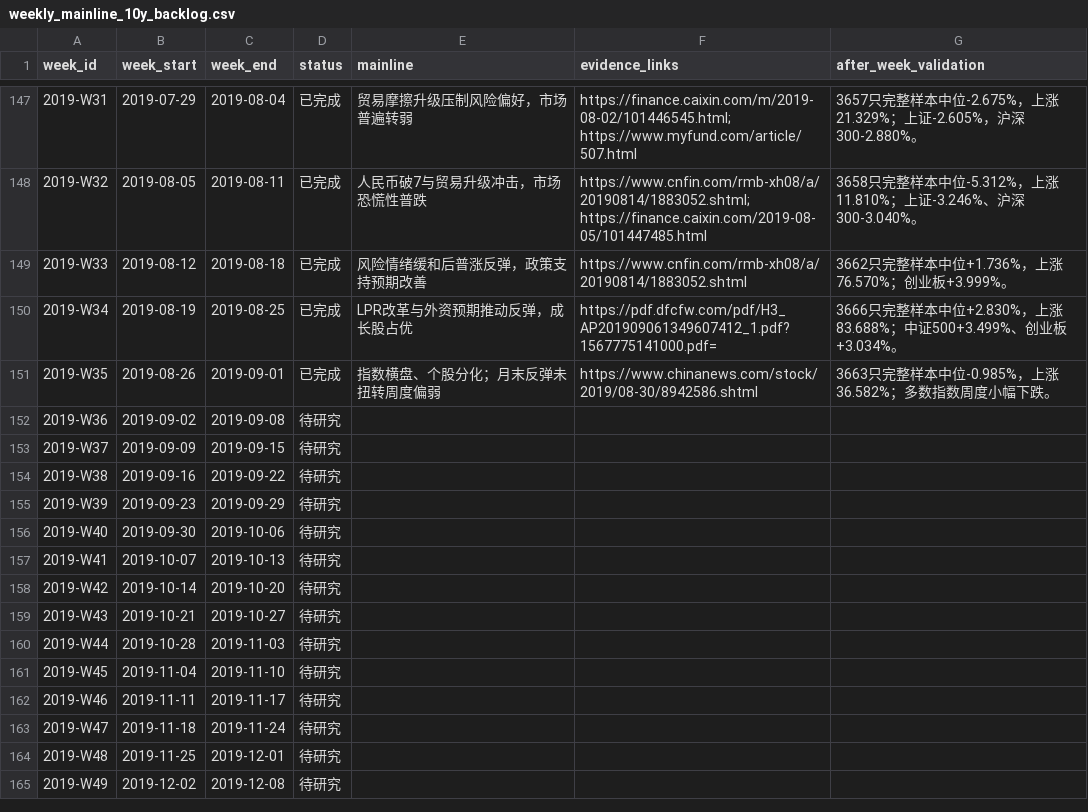
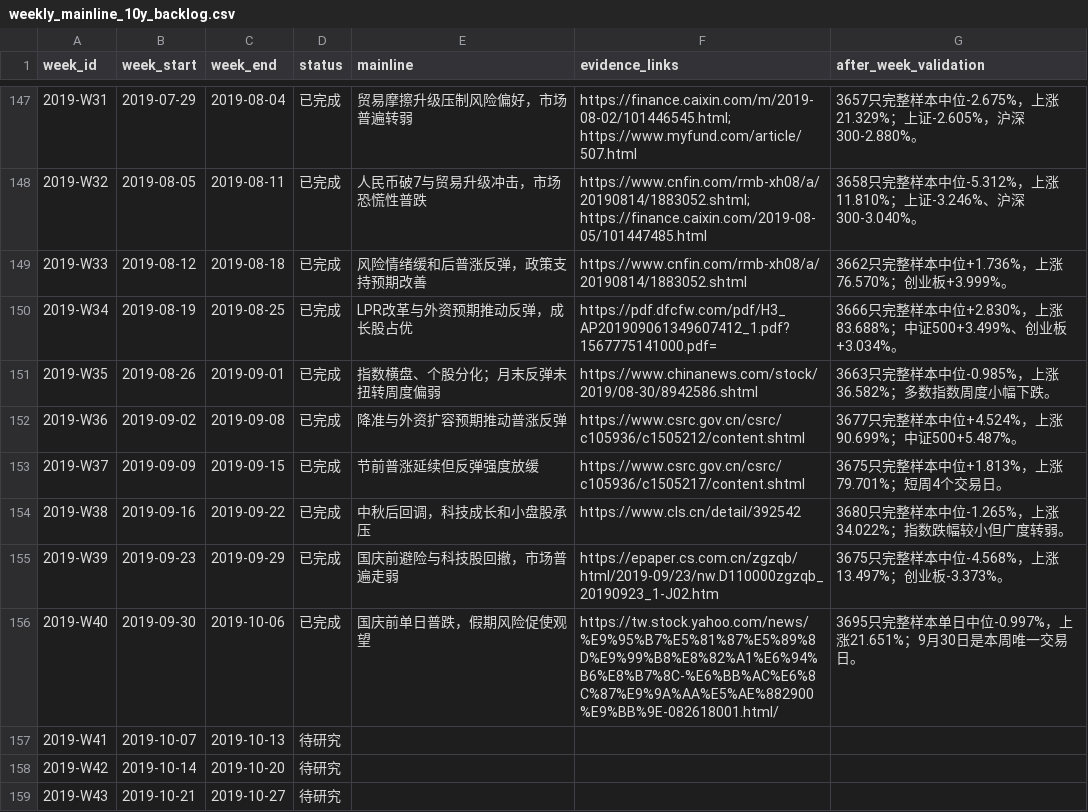
Before and after one commit to seacy19/WJ-, a CSV file: ww_research_results/weekly_mainline_10y_backlog.csv, drawn as a sheet; only a part is shown, gaps mark what is left out; the shorter side is filled out with more unchanged rows.

Commit message:
Add weekly mainline research for 2019-W36 to W40

```diff
--- a/ww_research_results/weekly_mainline_10y_backlog.csv
+++ b/ww_research_results/weekly_mainline_10y_backlog.csv
@@ -151,7 +151,7 @@
 "2019-W35","2019-08-26","2019-09-01","已完成","指数横盘、个股分化；月末反弹未扭转周度偏弱","https://www.chinanews.com/stock/2019/08-30/8942586.shtml","3663只完整样本中位-0.985%，上涨36.582%；多数指数周度小幅下跌。"
-"2019-W36","2019-09-02","2019-09-08","待研究","","",""
-"2019-W37","2019-09-09","2019-09-15","待研究","","",""
-"2019-W38","2019-09-16","2019-09-22","待研究","","",""
-"2019-W39","2019-09-23","2019-09-29","待研究","","",""
-"2019-W40","2019-09-30","2019-10-06","待研究","","",""
+"2019-W36","2019-09-02","2019-09-08","已完成","降准与外资扩容预期推动普涨反弹","https://www.csrc.gov.cn/csrc/c105936/c1505212/content.shtml","3677只完整样本中位+4.524%，上涨90.699%；中证500+5.487%。"
+"2019-W37","2019-09-09","2019-09-15","已完成","节前普涨延续但反弹强度放缓","https://www.csrc.gov.cn/csrc/c105936/c1505217/content.shtml","3675只完整样本中位+1.813%，上涨79.701%；短周4个交易日。"
+"2019-W38","2019-09-16","2019-09-22","已完成","中秋后回调，科技成长和小盘股承压","https://www.cls.cn/detail/392542","3680只完整样本中位-1.265%，上涨34.022%；指数跌幅较小但广度转弱。"
+"2019-W39","2019-09-23","2019-09-29","已完成","国庆前避险与科技股回撤，市场普遍走弱","https://epaper.cs.com.cn/zgzqb/html/2019-09/23/nw.D110000zgzqb_20190923_1-J02.htm","3675只完整样本中位-4.568%，上涨13.497%；创业板-3.373%。"
+"2019-W40","2019-09-30","2019-10-06","已完成","国庆前单日普跌，假期风险促使观望","https://tw.stock.yahoo.com/news/%E9%95%B7%E5%81%87%E5%89%8D%E9%99%B8%E8%82%A1%E6%94%B6%E8%B7%8C-%E6%BB%AC%E6%8C%87%E9%9A%AA%E5%AE%882900%E9%BB%9E-082618001.html/","3695只完整样本单日中位-0.997%，上涨21.651%；9月30日是本周唯一交易日。"
 "2019-W41","2019-10-07","2019-10-13","待研究","","",""
```
Also changed, not shown: 10 other files.
